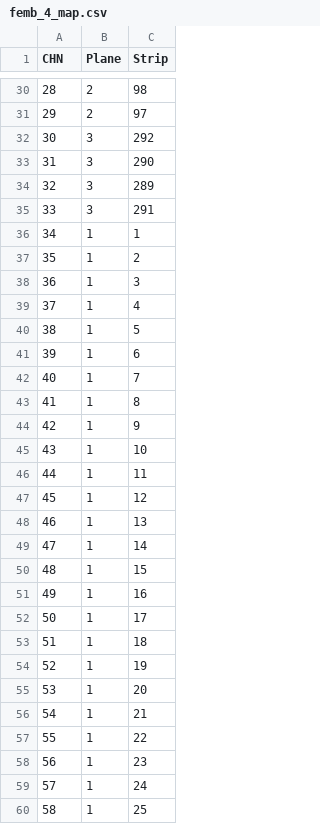
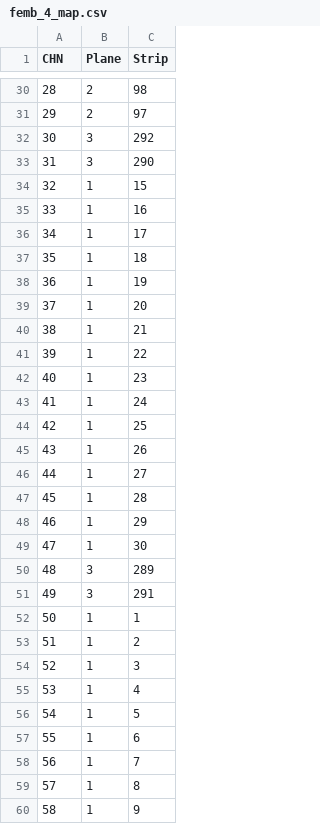
Before and after one commit to sgaobnl/WIB_SW_BNL, a CSV file: channel_maps/femb_4_map.csv, drawn as a sheet; only a part is shown, gaps mark what is left out; the diff covers the shown part only.

```diff
--- a/channel_maps/femb_4_map.csv
+++ b/channel_maps/femb_4_map.csv
@@ -33,28 +33,28 @@
 31,3,290
-32,3,289
-33,3,291
-34,1,1
-35,1,2
-36,1,3
-37,1,4
-38,1,5
-39,1,6
-40,1,7
-41,1,8
-42,1,9
-43,1,10
-44,1,11
-45,1,12
-46,1,13
-47,1,14
-48,1,15
-49,1,16
-50,1,17
-51,1,18
-52,1,19
-53,1,20
-54,1,21
-55,1,22
-56,1,23
-57,1,24
-58,1,25
+32,1,15
+33,1,16
+34,1,17
+35,1,18
+36,1,19
+37,1,20
+38,1,21
+39,1,22
+40,1,23
+41,1,24
+42,1,25
+43,1,26
+44,1,27
+45,1,28
+46,1,29
+47,1,30
+48,3,289
+49,3,291
+50,1,1
+51,1,2
+52,1,3
+53,1,4
+54,1,5
+55,1,6
+56,1,7
+57,1,8
+58,1,9
```
Also changed, not shown: 37 edited cells elsewhere in this file, channel_maps/femb_10_11_12_map.csv, channel_maps/femb_1_2_3_map.csv, 3 other files.
